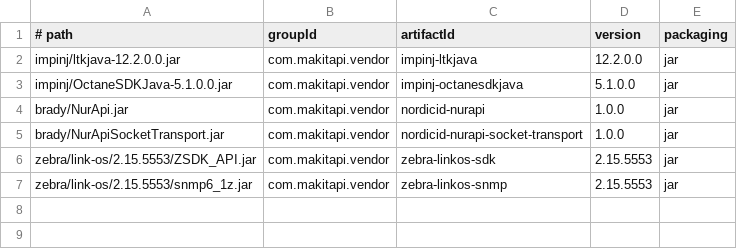
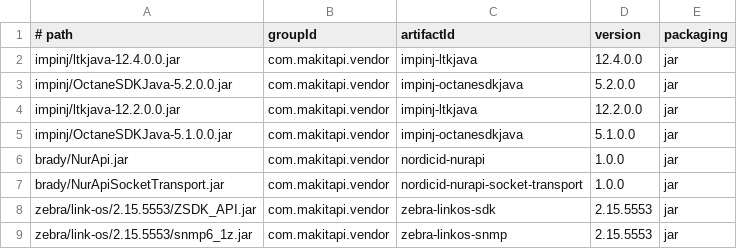
Before and after one commit to Makitapi/vendor-maven-packages, a CSV file: deploy/artifacts.csv, drawn as a sheet.

Commit message:
build(deps): add Impinj SDK 5.2 artifacts
Register OctaneSDKJava 5.2.0.0 and LTK Java 12.4.0.0 in the
deployment artifact manifest and document the v1.0.1 release.

```diff
--- a/deploy/artifacts.csv
+++ b/deploy/artifacts.csv
@@ -1,2 +1,4 @@
 # path,groupId,artifactId,version,packaging
+impinj/ltkjava-12.4.0.0.jar,com.makitapi.vendor,impinj-ltkjava,12.4.0.0,jar
+impinj/OctaneSDKJava-5.2.0.0.jar,com.makitapi.vendor,impinj-octanesdkjava,5.2.0.0,jar
 impinj/ltkjava-12.2.0.0.jar,com.makitapi.vendor,impinj-ltkjava,12.2.0.0,jar
```
Also changed, not shown: 4 other files.
